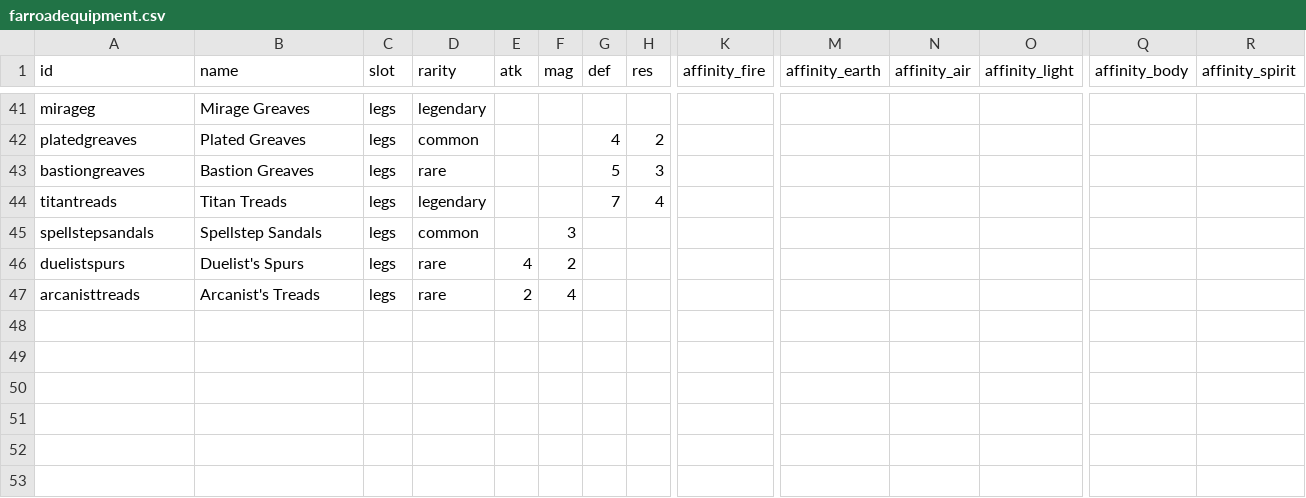
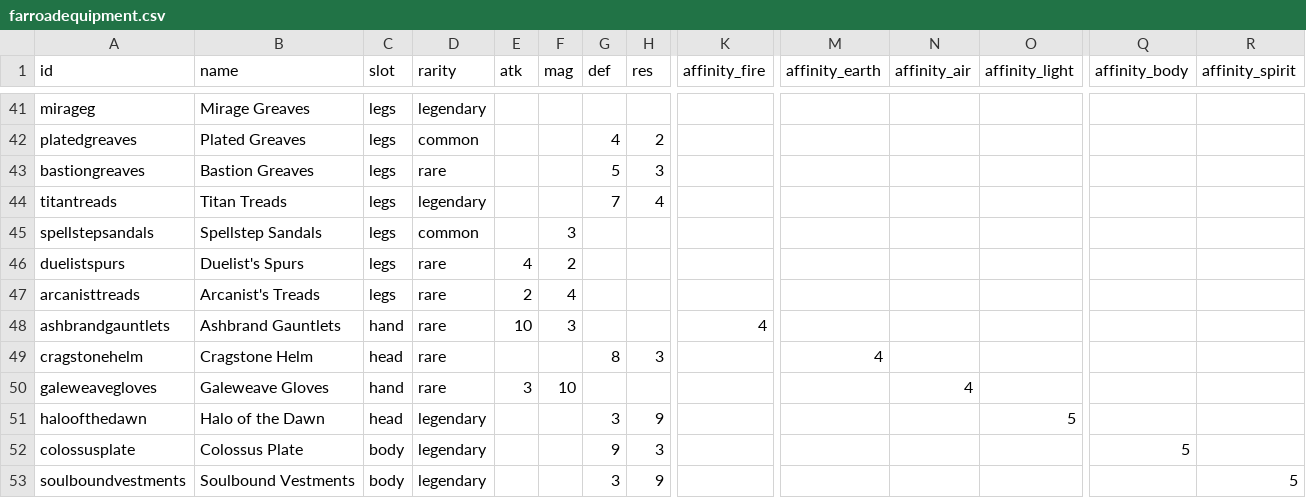
Before and after one commit to Betrome/Farroad, a CSV file: farroadequipment.csv, drawn as a sheet; only a part is shown, gaps mark what is left out; rows hold the shown columns only; the diff names each change by its address in the sheet, - before the commit and + after, or states it on an @@ line.

```diff
--- a/farroadequipment.csv
+++ b/farroadequipment.csv
+row 48: ashbrandgauntlets | Ashbrand Gauntlets | hand | rare | 10 | 3 |  |  | 4
+row 49: cragstonehelm | Cragstone Helm | head | rare |  |  | 8 | 3 |  | 4
+row 50: galeweavegloves | Galeweave Gloves | hand | rare | 3 | 10 |  |  |  |  | 4
+row 51: haloofthedawn | Halo of the Dawn | head | legendary |  |  | 3 | 9 |  |  |  | 5
+row 52: colossusplate | Colossus Plate | body | legendary |  |  | 9 | 3 |  |  |  |  | 5
+row 53: soulboundvestments | Soulbound Vestments | body | legendary |  |  | 3 | 9 |  |  |  |  |  | 5
```
Also changed, not shown: 20 other files.
